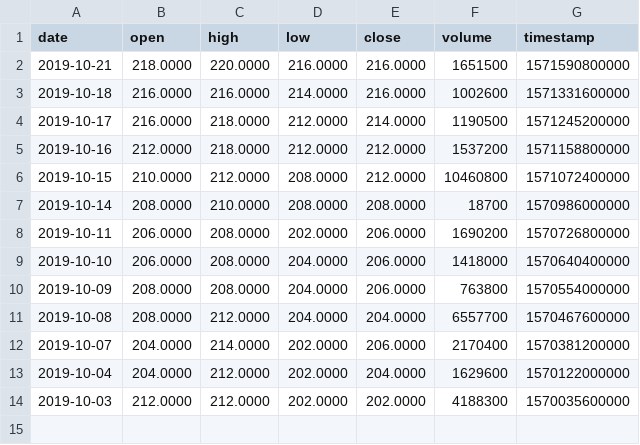
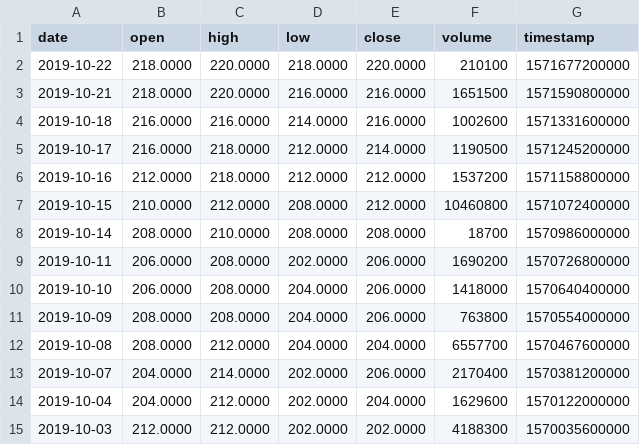
Before and after one commit to VolantisBRI/VolantisProject, a CSV file: Stocks/AGRO Stock.csv, drawn as a sheet; the diff names each change by its address in the sheet, - before the commit and + after, or states it on an @@ line.

Commit message:
Update AGRO Stock.csv

```diff
--- a/Stocks/AGRO Stock.csv
+++ b/Stocks/AGRO Stock.csv
+row 2: 2019-10-22 | 218.0000 | 220.0000 | 218.0000 | 220.0000 | 210100 | 1571677200000
```
